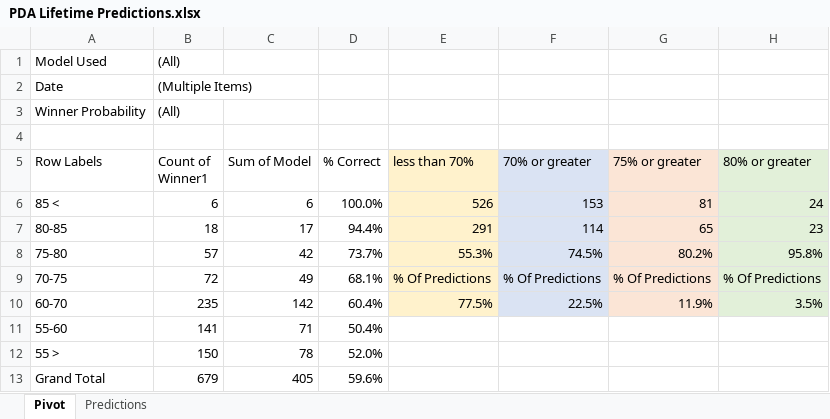
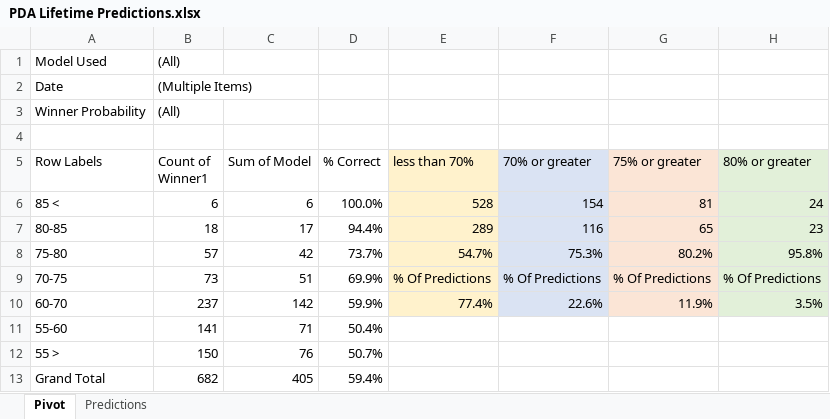
Before and after one commit to thomashigginsdatascientist/Hockey_Model, an Excel workbook: PDA Lifetime Predictions.xlsx, sheet Pivot, drawn as a sheet; values as stored, in another font and other column widths than the file's, no borders; conditional formats not drawn; the diff names each change by its address in the sheet, - before the commit and + after, or states it on an @@ line.

```diff
--- a/PDA Lifetime Predictions.xlsx (sheet Pivot)
+++ b/PDA Lifetime Predictions.xlsx (sheet Pivot)
-E6 (less than 70%): 526
+E6 (less than 70%): 528
-F6 (70% or greater): 153
+F6 (70% or greater): 154
-E7 (less than 70%): 291
+E7 (less than 70%): 289
-F7 (70% or greater): 114
+F7 (70% or greater): 116
-E8 (less than 70%): 55.3%
+E8 (less than 70%): 54.7%
-F8 (70% or greater): 74.5%
+F8 (70% or greater): 75.3%
-B9 (Count of Winner1): 72
+B9 (Count of Winner1): 73
-C9 (Sum of Model): 49
+C9 (Sum of Model): 51
-D9 (% Correct): 68.1%
+D9 (% Correct): 69.9%
-B10 (Count of Winner1): 235
+B10 (Count of Winner1): 237
-D10 (% Correct): 60.4%
+D10 (% Correct): 59.9%
-E10 (less than 70%): 77.5%
+E10 (less than 70%): 77.4%
-F10 (70% or greater): 22.5%
+F10 (70% or greater): 22.6%
-C12 (Sum of Model): 78
+C12 (Sum of Model): 76
-D12 (% Correct): 52.0%
+D12 (% Correct): 50.7%
-B13 (Count of Winner1): 679
+B13 (Count of Winner1): 682
-D13 (% Correct): 59.6%
+D13 (% Correct): 59.4%
```
Also changed, not shown: sheet Predictions, 4 other files.
